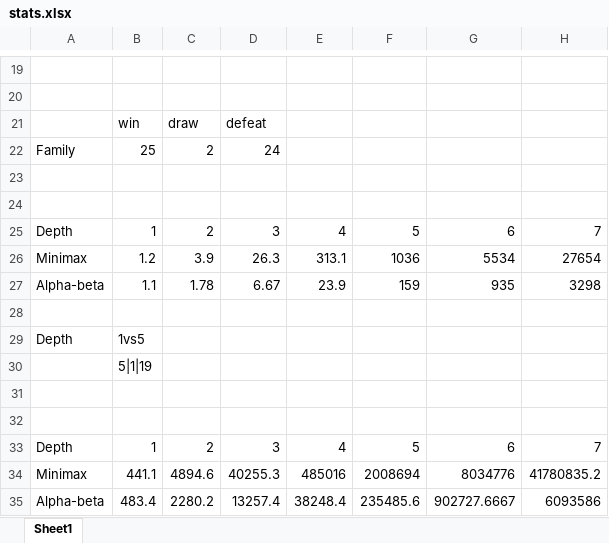
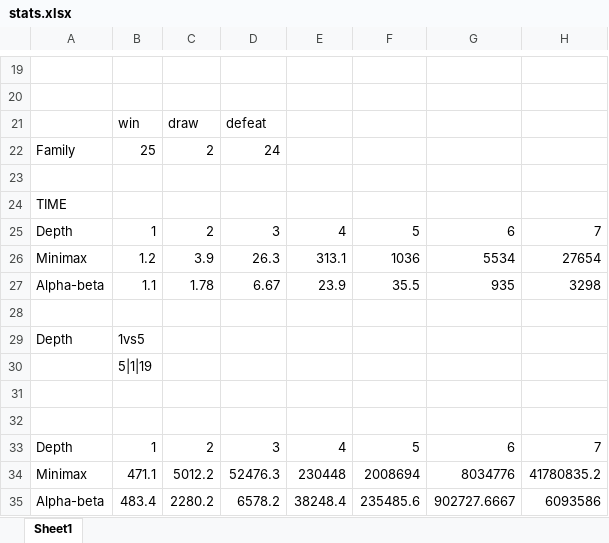
Before and after one commit to PawelWisn/MinimaxOthello, an Excel workbook: src/stats.xlsx, sheet Sheet1, drawn as a sheet; only a part is shown, gaps mark what is left out; values as stored, in another font and other column widths than the file's, no borders; charts and pictures not drawn; the diff names each change by its address in the sheet, - before the commit and + after, or states it on an @@ line.

```diff
--- a/src/stats.xlsx (sheet Sheet1)
+++ b/src/stats.xlsx (sheet Sheet1)
-A24: (empty)
+A24: TIME
-F27: 159
+F27: 35.5
-B34: 441.1
+B34: 471.1
-C34: 4894.6
+C34: 5012.2
-D34: 40255.3
+D34: 52476.3
-E34: 485016
+E34: 230448
-D35: 13257.4
+D35: 6578.2
```
Also changed, not shown: charts or pictures, 2 other files.
